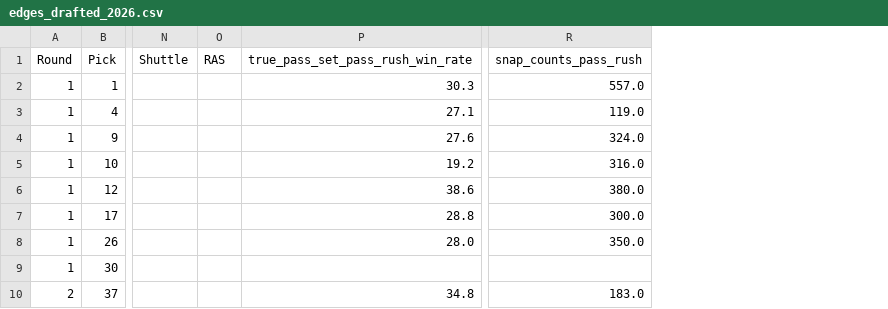
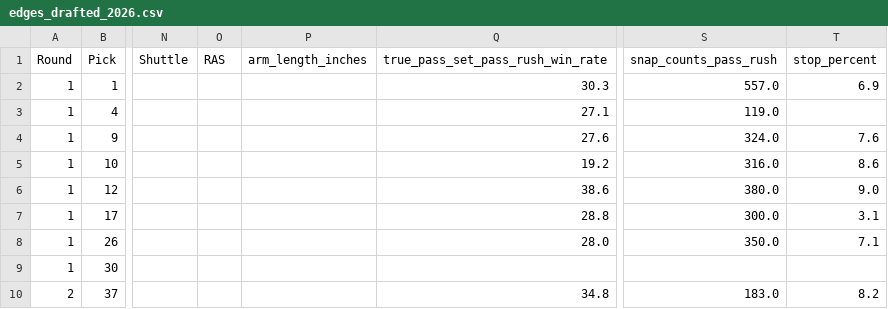
Before and after one commit to greynathan/2026_NFL_Draft, a CSV file: Edges/edges_drafted_2026.csv, drawn as a sheet; only a part is shown, gaps mark what is left out; the diff names each change by its address in the sheet, - before the commit and + after, or states it on an @@ line.

```diff
--- a/Edges/edges_drafted_2026.csv
+++ b/Edges/edges_drafted_2026.csv
+column P (arm_length_inches), empty
+column T (stop_percent), rows 2-10: 6.9 |  | 7.6 | 8.6 | 9.0 | 3.1 | 7.1 |  | 8.2
```
Also changed, not shown: data/processed/edge_testing.csv, data/processed/edge_training.csv, 19 other files.
